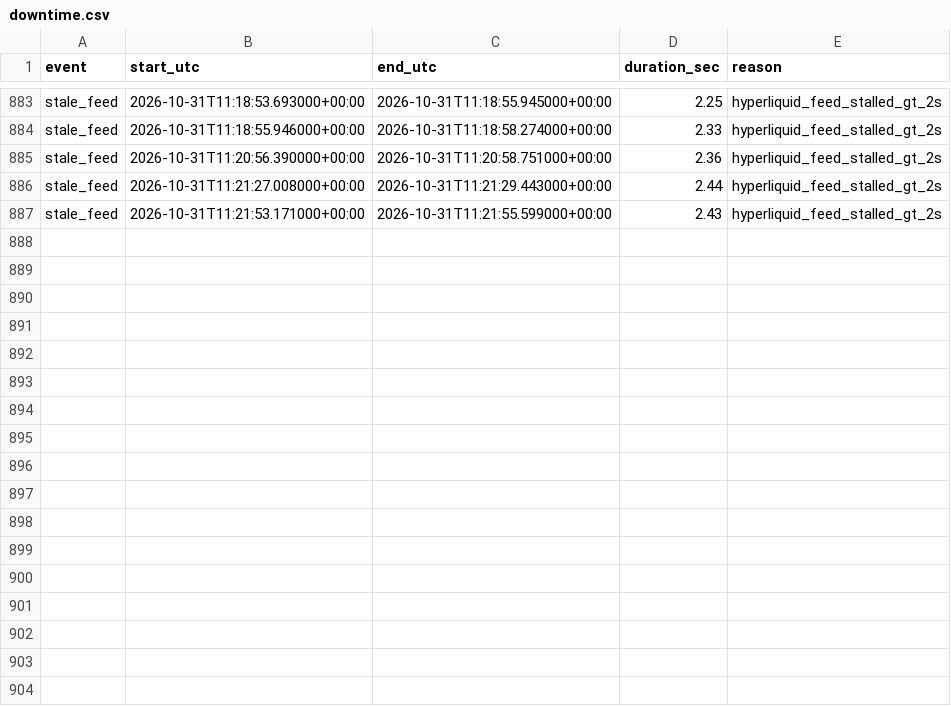
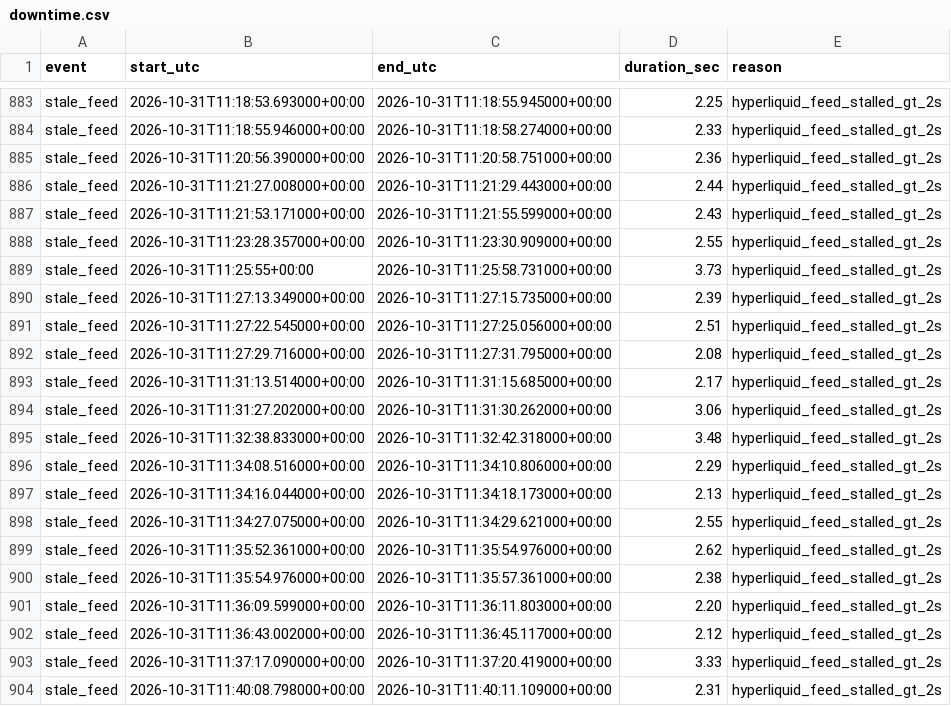
Before and after one commit to ryz-ryx/paper-mm, a CSV file: paper_mm2/data/downtime.csv, drawn as a sheet; only a part is shown, gaps mark what is left out; the diff names each change by its address in the sheet, - before the commit and + after, or states it on an @@ line.

```diff
--- a/paper_mm2/data/downtime.csv
+++ b/paper_mm2/data/downtime.csv
+row 888: stale_feed | 2026-10-31T11:23:28.357000+00:00 | 2026-10-31T11:23:30.909000+00:00 | 2.55 | hyperliquid_feed_stalled_gt_2s
+row 889: stale_feed | 2026-10-31T11:25:55+00:00 | 2026-10-31T11:25:58.731000+00:00 | 3.73 | hyperliquid_feed_stalled_gt_2s
+row 890: stale_feed | 2026-10-31T11:27:13.349000+00:00 | 2026-10-31T11:27:15.735000+00:00 | 2.39 | hyperliquid_feed_stalled_gt_2s
+row 891: stale_feed | 2026-10-31T11:27:22.545000+00:00 | 2026-10-31T11:27:25.056000+00:00 | 2.51 | hyperliquid_feed_stalled_gt_2s
+row 892: stale_feed | 2026-10-31T11:27:29.716000+00:00 | 2026-10-31T11:27:31.795000+00:00 | 2.08 | hyperliquid_feed_stalled_gt_2s
+row 893: stale_feed | 2026-10-31T11:31:13.514000+00:00 | 2026-10-31T11:31:15.685000+00:00 | 2.17 | hyperliquid_feed_stalled_gt_2s
+row 894: stale_feed | 2026-10-31T11:31:27.202000+00:00 | 2026-10-31T11:31:30.262000+00:00 | 3.06 | hyperliquid_feed_stalled_gt_2s
+row 895: stale_feed | 2026-10-31T11:32:38.833000+00:00 | 2026-10-31T11:32:42.318000+00:00 | 3.48 | hyperliquid_feed_stalled_gt_2s
+row 896: stale_feed | 2026-10-31T11:34:08.516000+00:00 | 2026-10-31T11:34:10.806000+00:00 | 2.29 | hyperliquid_feed_stalled_gt_2s
+row 897: stale_feed | 2026-10-31T11:34:16.044000+00:00 | 2026-10-31T11:34:18.173000+00:00 | 2.13 | hyperliquid_feed_stalled_gt_2s
+row 898: stale_feed | 2026-10-31T11:34:27.075000+00:00 | 2026-10-31T11:34:29.621000+00:00 | 2.55 | hyperliquid_feed_stalled_gt_2s
+row 899: stale_feed | 2026-10-31T11:35:52.361000+00:00 | 2026-10-31T11:35:54.976000+00:00 | 2.62 | hyperliquid_feed_stalled_gt_2s
+row 900: stale_feed | 2026-10-31T11:35:54.976000+00:00 | 2026-10-31T11:35:57.361000+00:00 | 2.38 | hyperliquid_feed_stalled_gt_2s
+row 901: stale_feed | 2026-10-31T11:36:09.599000+00:00 | 2026-10-31T11:36:11.803000+00:00 | 2.20 | hyperliquid_feed_stalled_gt_2s
+row 902: stale_feed | 2026-10-31T11:36:43.002000+00:00 | 2026-10-31T11:36:45.117000+00:00 | 2.12 | hyperliquid_feed_stalled_gt_2s
+row 903: stale_feed | 2026-10-31T11:37:17.090000+00:00 | 2026-10-31T11:37:20.419000+00:00 | 3.33 | hyperliquid_feed_stalled_gt_2s
+row 904: stale_feed | 2026-10-31T11:40:08.798000+00:00 | 2026-10-31T11:40:11.109000+00:00 | 2.31 | hyperliquid_feed_stalled_gt_2s
```
Also changed, not shown: 4 other files.
